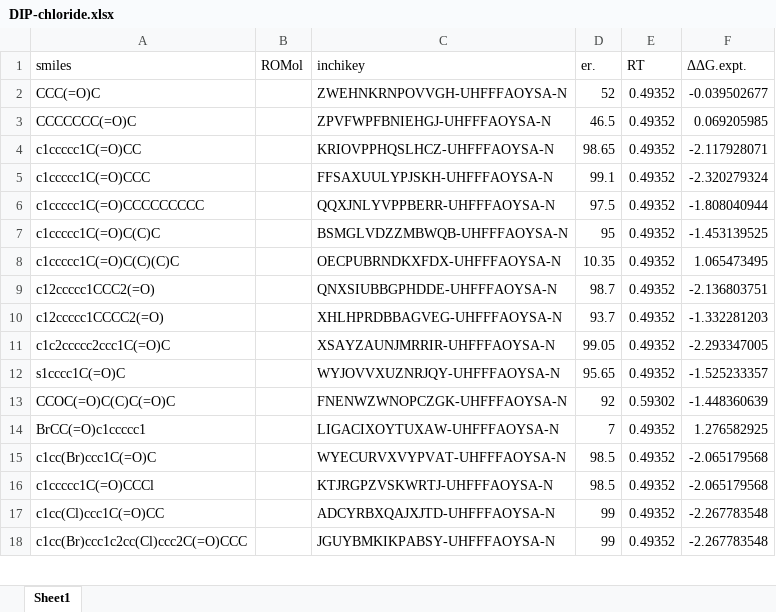
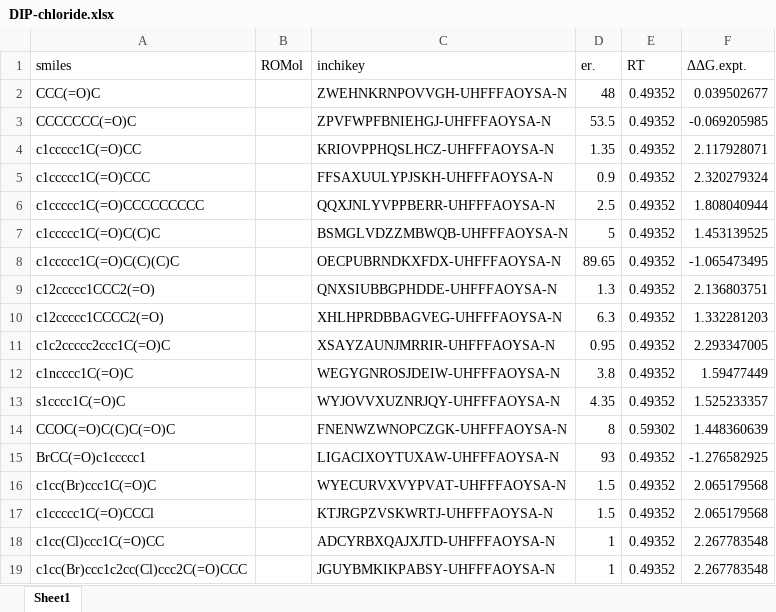
Before and after one commit to poclab-web/eCoMFA, an Excel workbook: arranged_dataset/DIP-chloride.xlsx, sheet Sheet1, drawn as a sheet; only a part is shown; values as stored, in another font and other column widths than the file's, no borders; charts and pictures not drawn; addresses are those after the commit; the diff covers the shown part only; the diff names each change by its address in the sheet, - before the commit and + after, or states it on an @@ line.

```diff
--- a/arranged_dataset/DIP-chloride.xlsx (sheet Sheet1)
+++ b/arranged_dataset/DIP-chloride.xlsx (sheet Sheet1)
-D2 (er.): 52
+D2 (er.): 48
-F2 (ΔΔG.expt.): -0.039502677
+F2 (ΔΔG.expt.): 0.039502677
-D3 (er.): 46.5
+D3 (er.): 53.5
-F3 (ΔΔG.expt.): 0.069205985
+F3 (ΔΔG.expt.): -0.069205985
-D4 (er.): 98.65
+D4 (er.): 1.35
-F4 (ΔΔG.expt.): -2.117928071
+F4 (ΔΔG.expt.): 2.117928071
-D5 (er.): 99.1
+D5 (er.): 0.9
-F5 (ΔΔG.expt.): -2.320279324
+F5 (ΔΔG.expt.): 2.320279324
-D6 (er.): 97.5
+D6 (er.): 2.5
-F6 (ΔΔG.expt.): -1.808040944
+F6 (ΔΔG.expt.): 1.808040944
-D7 (er.): 95
+D7 (er.): 5
-F7 (ΔΔG.expt.): -1.453139525
+F7 (ΔΔG.expt.): 1.453139525
-D8 (er.): 10.35
+D8 (er.): 89.65
-F8 (ΔΔG.expt.): 1.065473495
+F8 (ΔΔG.expt.): -1.065473495
-D9 (er.): 98.7
+D9 (er.): 1.3
-F9 (ΔΔG.expt.): -2.136803751
+F9 (ΔΔG.expt.): 2.136803751
-D10 (er.): 93.7
+D10 (er.): 6.3
-F10 (ΔΔG.expt.): -1.332281203
+F10 (ΔΔG.expt.): 1.332281203
-D11 (er.): 99.05
+D11 (er.): 0.95
-F11 (ΔΔG.expt.): -2.293347005
+F11 (ΔΔG.expt.): 2.293347005
+row 12: c1ncccc1C(=O)C |  | WEGYGNROSJDEIW-UHFFFAOYSA-N | 3.8 | 0.49352 | 1.59477449
-D13 (er.): 95.65
+D13 (er.): 4.35
-F13 (ΔΔG.expt.): -1.525233357
+F13 (ΔΔG.expt.): 1.525233357
-D14 (er.): 92
+D14 (er.): 8
-F14 (ΔΔG.expt.): -1.448360639
+F14 (ΔΔG.expt.): 1.448360639
-D15 (er.): 7
+D15 (er.): 93
-F15 (ΔΔG.expt.): 1.276582925
+F15 (ΔΔG.expt.): -1.276582925
-D16:D17 (er.): 98.5
+D16:D17 (er.): 1.5
-F16:F17 (ΔΔG.expt.): -2.065179568
+F16:F17 (ΔΔG.expt.): 2.065179568
-D18:D19 (er.): 99
+D18:D19 (er.): 1
-F18:F19 (ΔΔG.expt.): -2.267783548
+F18:F19 (ΔΔG.expt.): 2.267783548
```
Also changed, not shown: 16 added rows and 96 edited cells elsewhere in this sheet, charts or pictures, arranged_dataset/RuSS.xlsx, arranged_dataset/cbs.xlsx, 1 other file.
